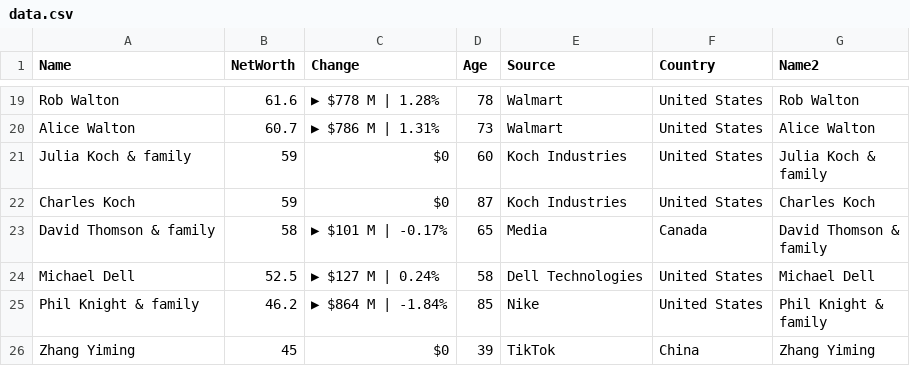
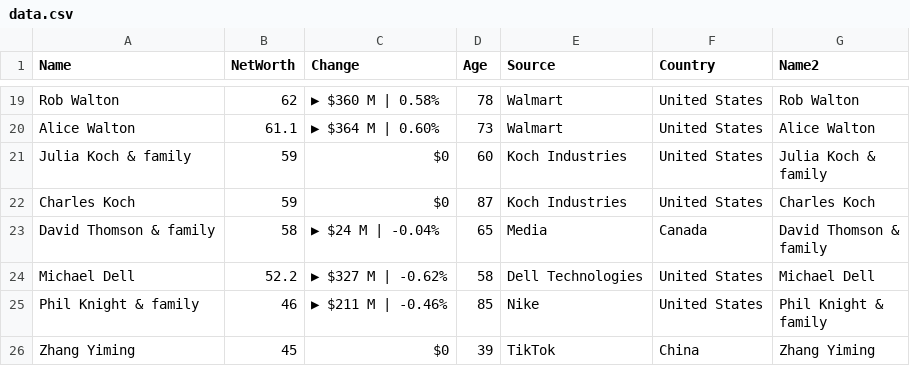
Before and after one commit to ckr4/bnaires, a CSV file: bnaires/data.csv, drawn as a sheet; only a part is shown, gaps mark what is left out; the diff covers the shown part only; the diff names each change by its address in the sheet, - before the commit and + after, or states it on an @@ line.

```diff
--- a/bnaires/data.csv
+++ b/bnaires/data.csv
-B19 (NetWorth): 61.6
+B19 (NetWorth): 62
-C19 (Change): ▶ $778 M | 1.28%
+C19 (Change): ▶ $360 M | 0.58%
-B20 (NetWorth): 60.7
+B20 (NetWorth): 61.1
-C20 (Change): ▶ $786 M | 1.31%
+C20 (Change): ▶ $364 M | 0.60%
-C23 (Change): ▶ $101 M | -0.17%
+C23 (Change): ▶ $24 M | -0.04%
-B24 (NetWorth): 52.5
+B24 (NetWorth): 52.2
-C24 (Change): ▶ $127 M | 0.24%
+C24 (Change): ▶ $327 M | -0.62%
-B25 (NetWorth): 46.2
+B25 (NetWorth): 46
-C25 (Change): ▶ $864 M | -1.84%
+C25 (Change): ▶ $211 M | -0.46%
```
Also changed, not shown: 1 added row, 1 removed row and 29 edited cells elsewhere in this file, 1 other file.
